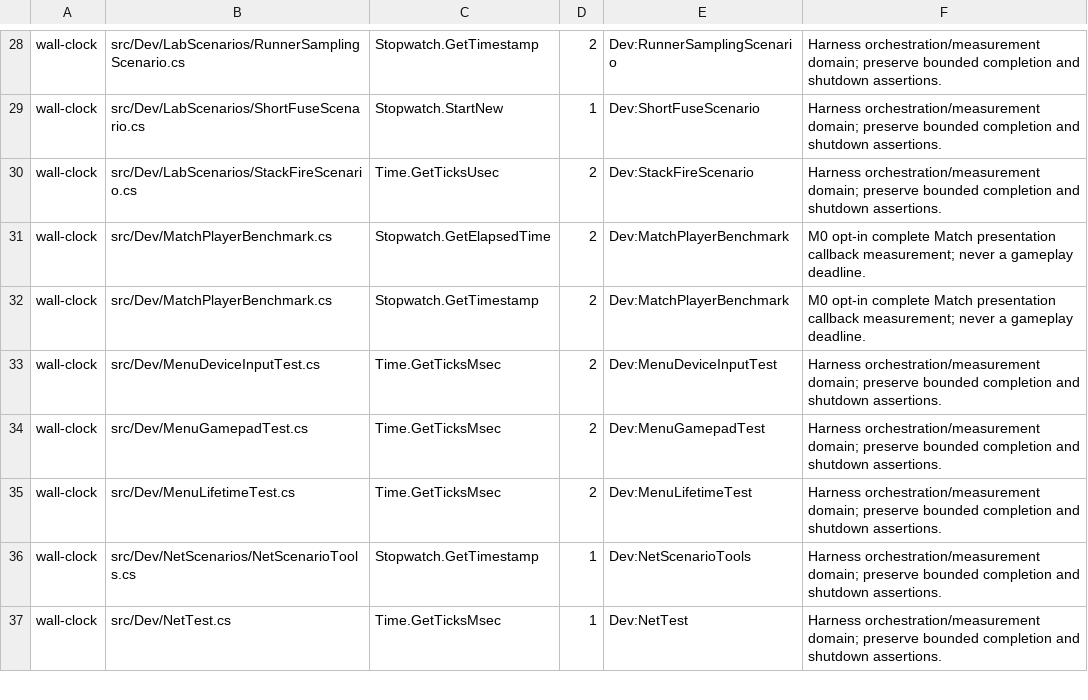
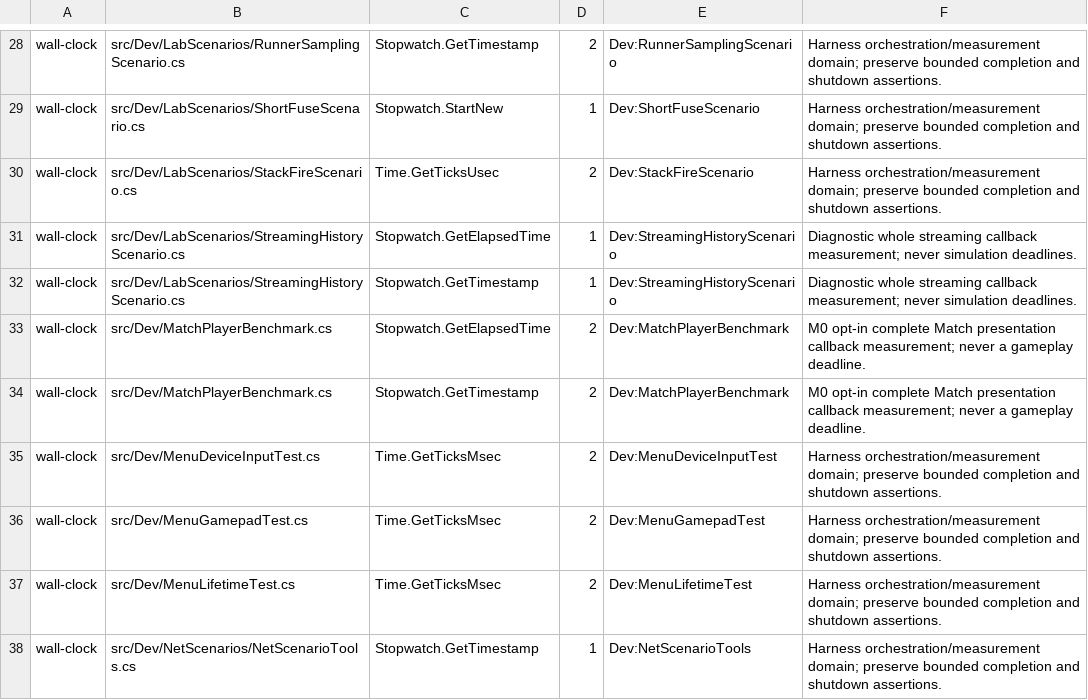
Before and after one commit to talmage89/propane-game, a TSV file: tools/architecture/source-sites.tsv, drawn as a sheet; only a part is shown, gaps mark what is left out; the shorter side is filled out with more unchanged rows; the diff names each change by its address in the sheet, - before the commit and + after, or states it on an @@ line.

Commit message:
Prove controlled streaming history and feed retirement
Exercise real arena build and retirement callbacks over a fixed segment window,
including native and managed collection checkpoints. Keep the observer runnable
against the parent so W1 can compare storage, raw timing boundaries and whole
streaming callback cost without changing the workload.

Cover out-of-order feed admission, repeated retirement, late completion and
failure delivery independently of worker scheduling. Existing Lab assertions
and selections remain covered.

```diff
--- a/tools/architecture/source-sites.tsv
+++ b/tools/architecture/source-sites.tsv
+row 31: wall-clock | src/Dev/LabScenarios/StreamingHistoryScenario.cs | Stopwatch.GetElapsedTime | 1 | Dev:StreamingHistoryScenario | Diagnostic whole streaming callback measurement; never simulation deadlines.
+row 32: wall-clock | src/Dev/LabScenarios/StreamingHistoryScenario.cs | Stopwatch.GetTimestamp | 1 | Dev:StreamingHistoryScenario | Diagnostic whole streaming callback measurement; never simulation deadlines.
```
Also changed, not shown: 9 other files.
